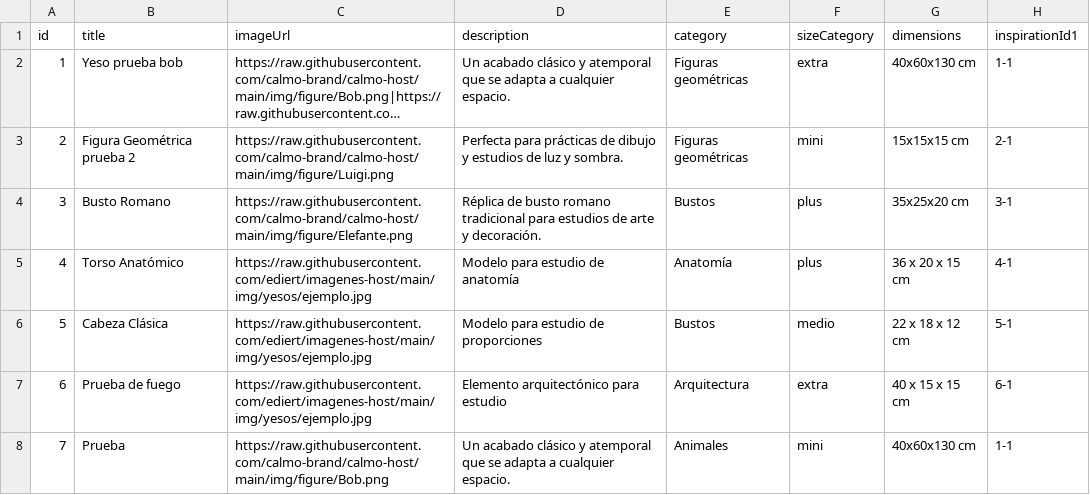
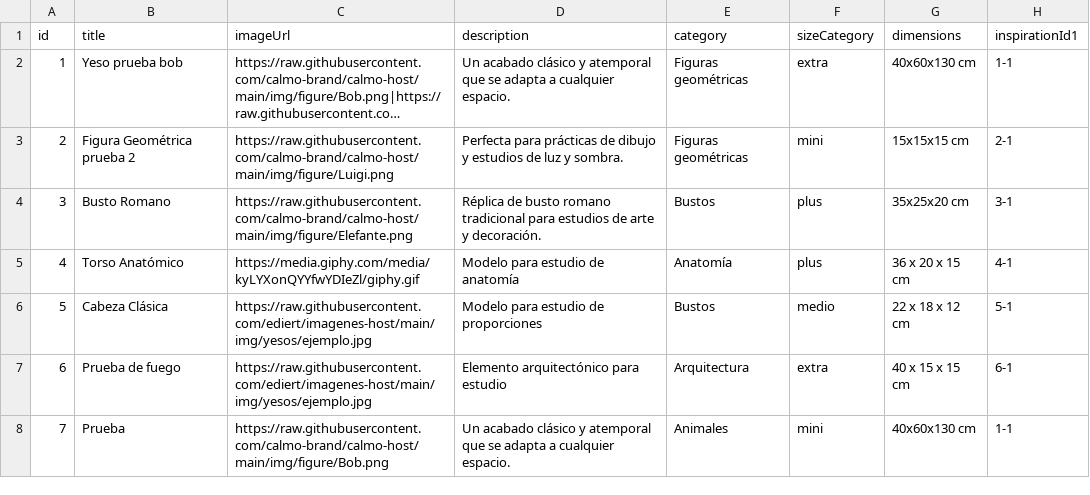
Before and after one commit to calmo-brand/calmo-host, a CSV file: catalog/figures/data.csv, drawn as a sheet; only a part is shown; long unchanged cells end in …; the diff names each change by its address in the sheet, - before the commit and + after, or states it on an @@ line.

Commit message:
Update data.csv

```diff
--- a/catalog/figures/data.csv
+++ b/catalog/figures/data.csv
-C5 (imageUrl): https://raw.githubusercontent.com/ediert/imagenes-host/main/img/yesos/ejemplo.jpg
+C5 (imageUrl): https://media.giphy.com/media/kyLYXonQYYfwYDIeZl/giphy.gif
```
